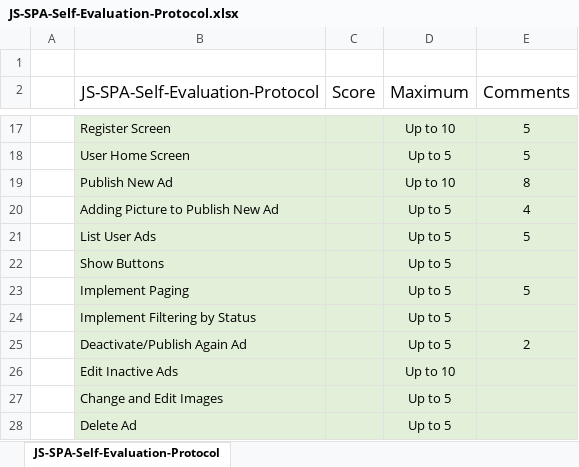
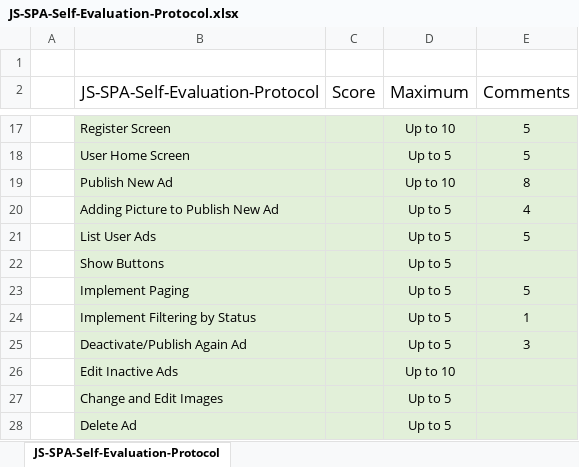
Before and after one commit to garbuchev/adds-spa, an Excel workbook: JS-SPA-Self-Evaluation-Protocol.xlsx, sheet JS-SPA-Self-Evaluation-Protocol, drawn as a sheet; only a part is shown, gaps mark what is left out; values as stored, in another font and other column widths than the file's, no borders; the diff names each change by its address in the sheet, - before the commit and + after, or states it on an @@ line.

```diff
--- a/JS-SPA-Self-Evaluation-Protocol.xlsx (sheet JS-SPA-Self-Evaluation-Protocol)
+++ b/JS-SPA-Self-Evaluation-Protocol.xlsx (sheet JS-SPA-Self-Evaluation-Protocol)
-E24 (Comments): (empty)
+E24 (Comments): 1
-E25 (Comments): 2
+E25 (Comments): 3
```
Also changed, not shown: 2 other files.
